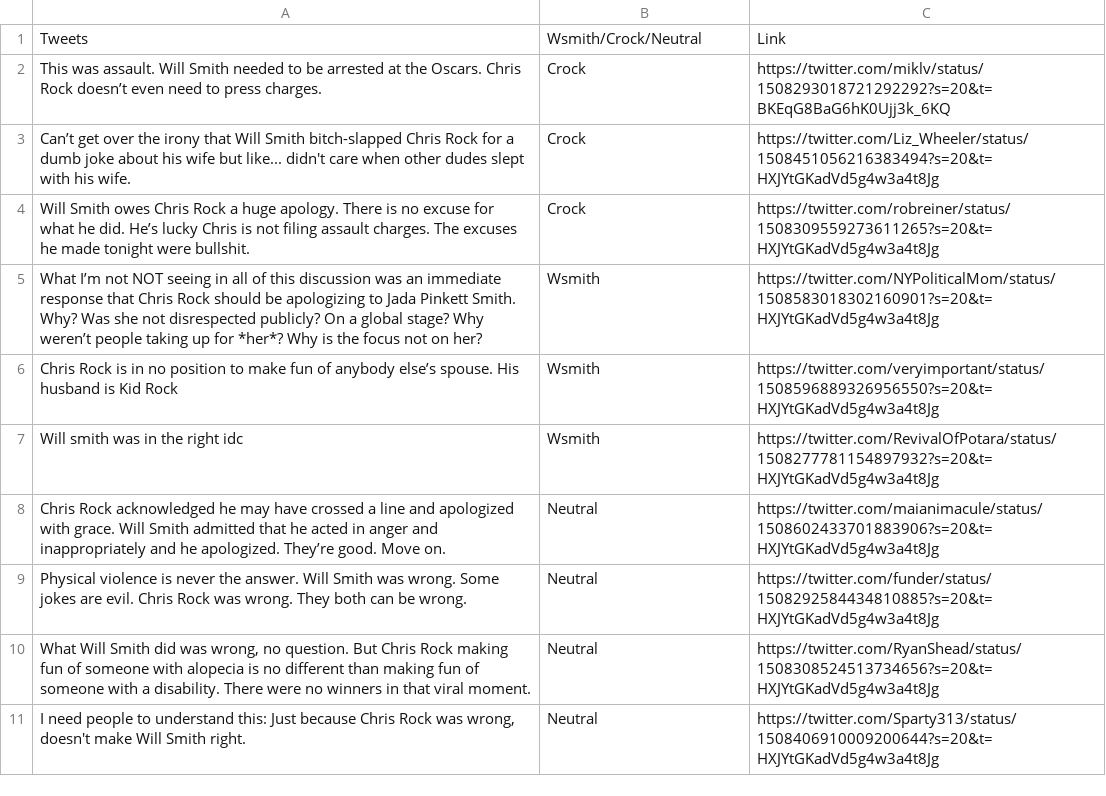
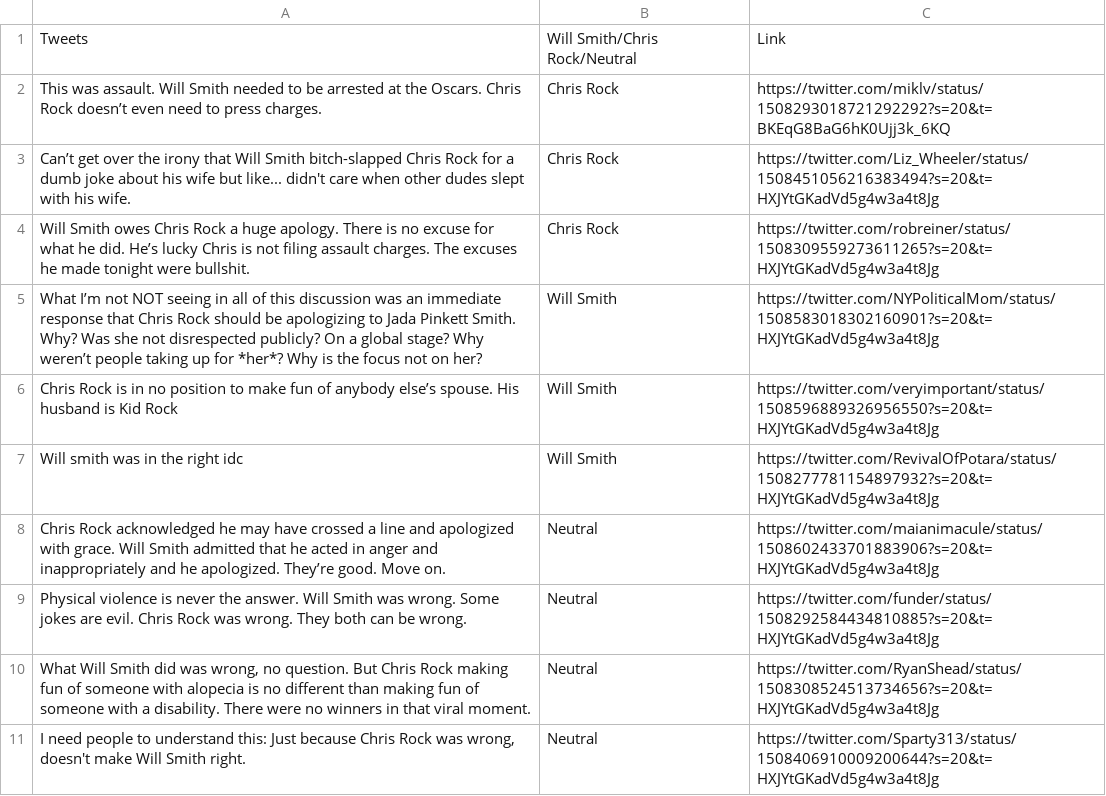
Before and after one commit to jbettencourt10/Sentimenal-Smacking, a CSV file: data/sentimental_smacking_sample_twitter_dataset.csv, drawn as a sheet.

Commit message:
Updated Labels For Sentimental Analysis
- Changed labels for sentiment analysis algorithm for easier readability.

```diff
--- a/data/sentimental_smacking_sample_twitter_dataset.csv
+++ b/data/sentimental_smacking_sample_twitter_dataset.csv
@@ -1,8 +1,8 @@
-Tweets,Wsmith/Crock/Neutral,Link
-This was assault. Will Smith needed to be arrested at the Oscars. Chris Rock doesn’t even need to press charges.,Crock,https://twitter.com/miklv/status/1508293018721292292?s=20&t=BKEqG8BaG6hK0Ujj3k_6KQ
-Can’t get over the irony that Will Smith bitch-slapped Chris Rock for a dumb joke about his wife but like... didn't care when other dudes slept with his wife.,Crock,https://twitter.com/Liz_Wheeler/status/1508451056216383494?s=20&t=HXJYtGKadVd5g4w3a4t8Jg
-Will Smith owes Chris Rock a huge apology. There is no excuse for what he did. He’s lucky Chris is not filing assault charges. The excuses he made tonight were bullshit.,Crock,https://twitter.com/robreiner/status/1508309559273611265?s=20&t=HXJYtGKadVd5g4w3a4t8Jg
-What I’m not NOT seeing in all of this discussion was an immediate response that Chris Rock should be apologizing to Jada Pinkett Smith. Why? Was she not disrespected publicly? On a global stage? Why weren’t people taking up for *her*? Why is the focus not on her?,Wsmith,https://twitter.com/NYPoliticalMom/status/1508583018302160901?s=20&t=HXJYtGKadVd5g4w3a4t8Jg
-Chris Rock is in no position to make fun of anybody else’s spouse. His husband is Kid Rock,Wsmith,https://twitter.com/veryimportant/status/1508596889326956550?s=20&t=HXJYtGKadVd5g4w3a4t8Jg
-Will smith was in the right idc,Wsmith,https://twitter.com/RevivalOfPotara/status/1508277781154897932?s=20&t=HXJYtGKadVd5g4w3a4t8Jg
+Tweets,Will Smith/Chris Rock/Neutral,Link
+This was assault. Will Smith needed to be arrested at the Oscars. Chris Rock doesn’t even need to press charges.,Chris Rock,https://twitter.com/miklv/status/1508293018721292292?s=20&t=BKEqG8BaG6hK0Ujj3k_6KQ
+Can’t get over the irony that Will Smith bitch-slapped Chris Rock for a dumb joke about his wife but like... didn't care when other dudes slept with his wife.,Chris Rock,https://twitter.com/Liz_Wheeler/status/1508451056216383494?s=20&t=HXJYtGKadVd5g4w3a4t8Jg
+Will Smith owes Chris Rock a huge apology. There is no excuse for what he did. He’s lucky Chris is not filing assault charges. The excuses he made tonight were bullshit.,Chris Rock,https://twitter.com/robreiner/status/1508309559273611265?s=20&t=HXJYtGKadVd5g4w3a4t8Jg
+What I’m not NOT seeing in all of this discussion was an immediate response that Chris Rock should be apologizing to Jada Pinkett Smith. Why? Was she not disrespected publicly? On a global stage? Why weren’t people taking up for *her*? Why is the focus not on her?,Will Smith,https://twitter.com/NYPoliticalMom/status/1508583018302160901?s=20&t=HXJYtGKadVd5g4w3a4t8Jg
+Chris Rock is in no position to make fun of anybody else’s spouse. His husband is Kid Rock,Will Smith,https://twitter.com/veryimportant/status/1508596889326956550?s=20&t=HXJYtGKadVd5g4w3a4t8Jg
+Will smith was in the right idc,Will Smith,https://twitter.com/RevivalOfPotara/status/1508277781154897932?s=20&t=HXJYtGKadVd5g4w3a4t8Jg
 Chris Rock acknowledged he may have crossed a line and apologized with grace. Will Smith admitted that he acted in anger and inappropriately and he apologized. They’re good. Move on.,Neutral,https://twitter.com/maianimacule/status/1508602433701883906?s=20&t=HXJYtGKadVd5g4w3a4t8Jg
```
